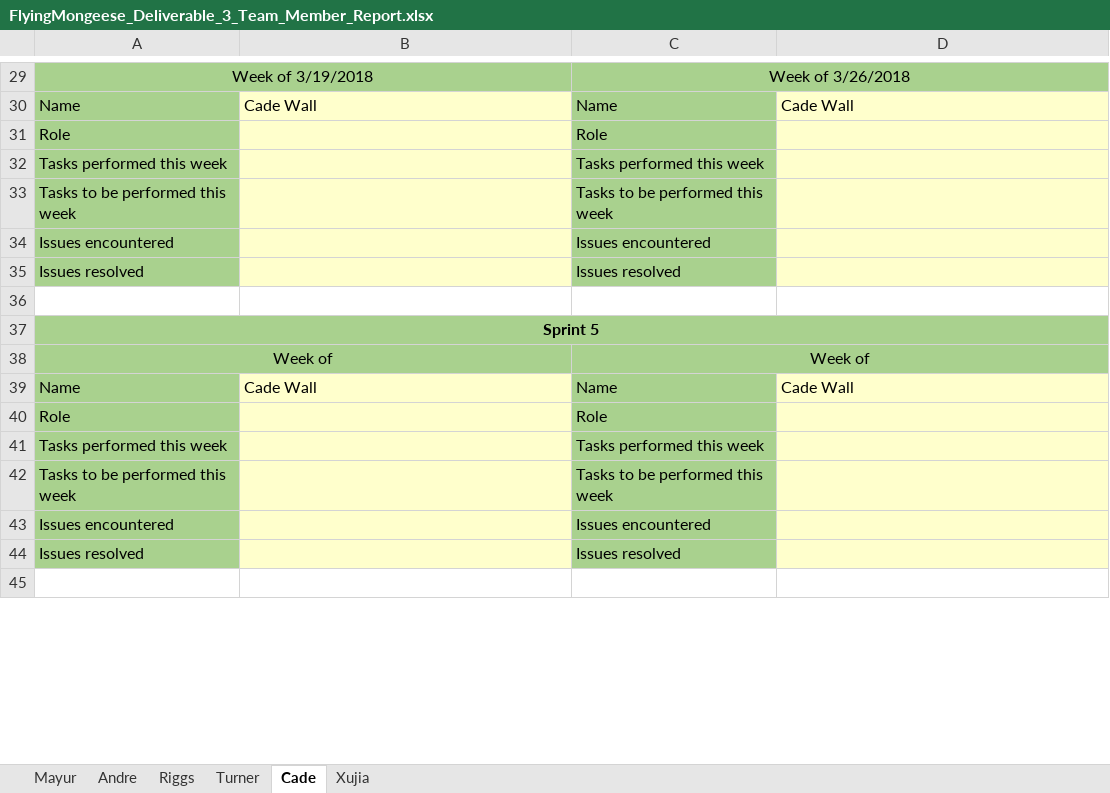
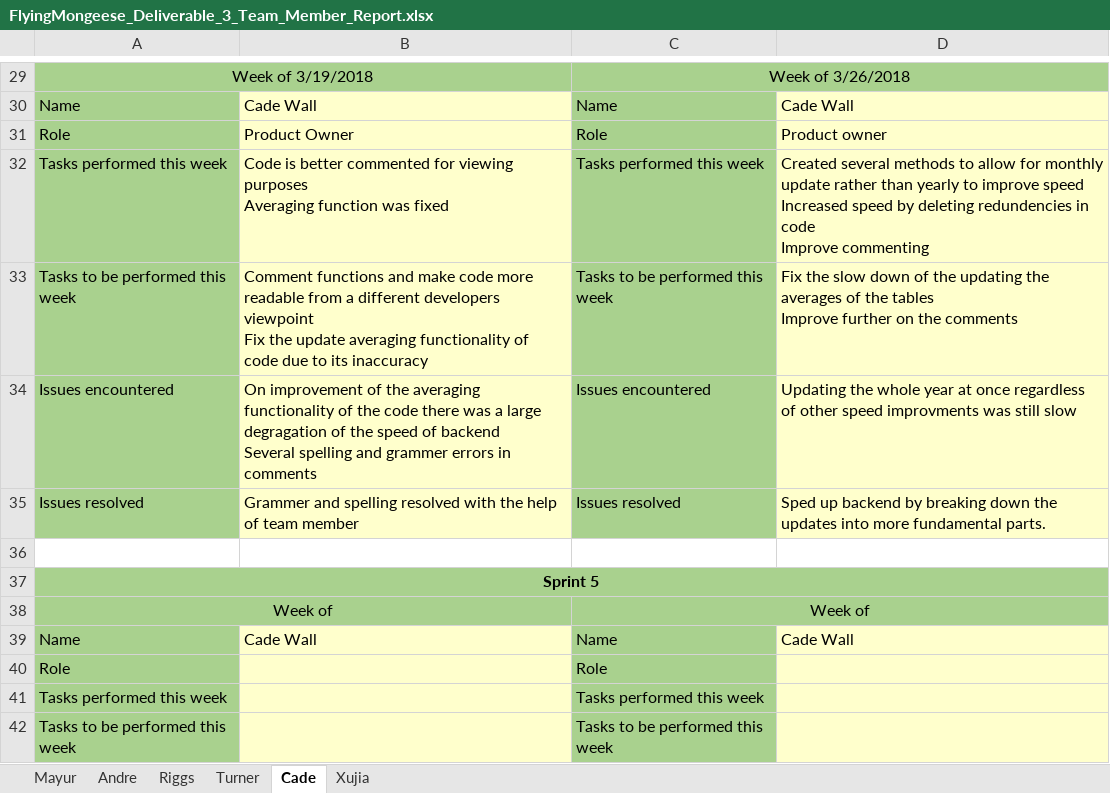
Before and after one commit to Airboy98/Software_Engineering_2_Project, an Excel workbook: documents/Deliverable_3/FlyingMongeese_Deliverable_3_Team_Member_Report.xlsx, sheet Cade, drawn as a sheet; only a part is shown, gaps mark what is left out; the shorter side is filled out with more unchanged rows; values as stored, in another font and other column widths than the file's, no borders; ↵ is a line break in a cell; the diff names each change by its address in the sheet, - before the commit and + after, or states it on an @@ line.

Commit message:
TeamMemReportSpr4

```diff
--- a/documents/Deliverable_3/FlyingMongeese_Deliverable_3_Team_Member_Report.xlsx (sheet Cade)
+++ b/documents/Deliverable_3/FlyingMongeese_Deliverable_3_Team_Member_Report.xlsx (sheet Cade)
-B31: (empty)
+B31: Product Owner
-D31: (empty)
+D31: Product owner
-B32: (empty)
+B32: Code is better commented for viewing purposes ↵ Averaging function was fixed
-D32: (empty)
+D32: Created several methods to allow for monthly update rather than yearly to improve speed ↵ Increased speed by deleting redundencies in code ↵ Improve commenting
-B33: (empty)
+B33: Comment functions and make code more readable from a different developers viewpoint ↵ Fix the update averaging functionality of code due to its inaccuracy
-D33: (empty)
+D33: Fix the slow down of the updating the averages of the tables ↵ Improve further on the comments
-B34: (empty)
+B34: On improvement of the averaging functionality of the code there was a large degragation of the speed of backend ↵ Several spelling and grammer errors in comments
-D34: (empty)
+D34: Updating the whole year at once regardless of other speed improvments was still slow
-B35: (empty)
+B35: Grammer and spelling resolved with the help of team member
-D35: (empty)
+D35: Sped up backend by breaking down the updates into more fundamental parts.
```
Also changed, not shown: 2 other files.
